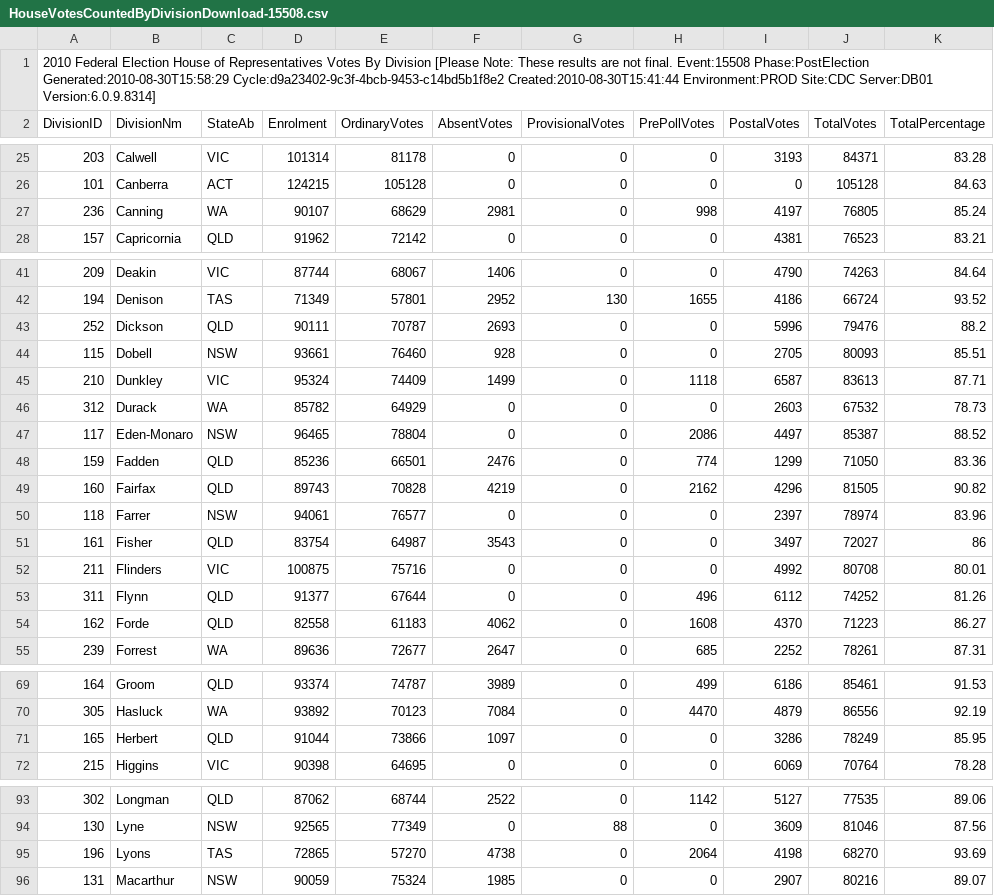
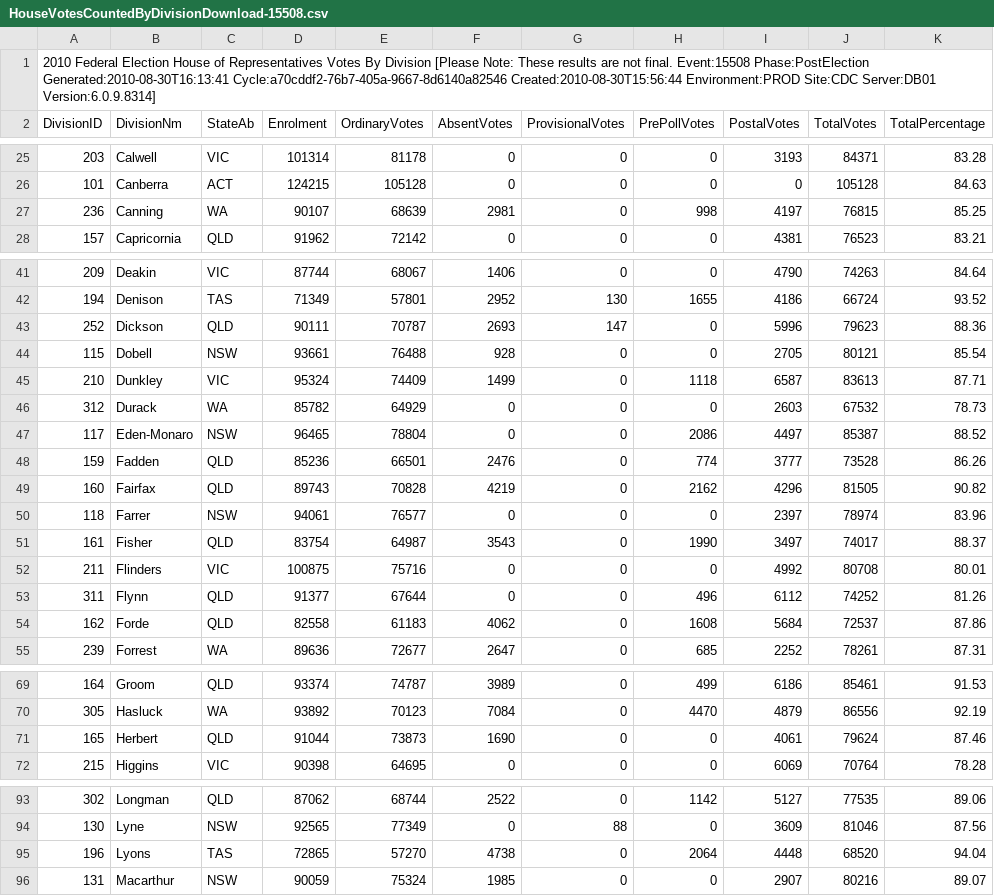
Before and after one commit to d1b/AustralianFederalElection2010CSV, a CSV file: HouseVotesCountedByDivisionDownload-15508.csv, drawn as a sheet; only a part is shown, gaps mark what is left out; the diff covers the shown part only.

```diff
--- a/HouseVotesCountedByDivisionDownload-15508.csv
+++ b/HouseVotesCountedByDivisionDownload-15508.csv
@@ -1,2 +1,2 @@
-2010 Federal Election House of Representatives Votes By Division [Please Note: These results are not final. Event:15508 Phase:PostElection Generated:2010-08-30T15:58:29 Cycle:d9a23402-9c3f-4bcb-9453-c14bd5b1f8e2 Created:2010-08-30T15:41:44 Environment:PROD Site:CDC Server:DB01 Version:6.0.9.8314]
+2010 Federal Election House of Representatives Votes By Division [Please Note: These results are not final. Event:15508 Phase:PostElection Generated:2010-08-30T16:13:41 Cycle:a70cddf2-76b7-405a-9667-8d6140a82546 Created:2010-08-30T15:56:44 Environment:PROD Site:CDC Server:DB01 Version:6.0.9.8314]
 DivisionID,DivisionNm,StateAb,Enrolment,OrdinaryVotes,AbsentVotes,ProvisionalVotes,PrePollVotes,PostalVotes,TotalVotes,TotalPercentage
@@ -26,3 +26,3 @@ DivisionID,DivisionNm,StateAb,Enrolment,OrdinaryVotes,AbsentVotes,ProvisionalVot
 101,Canberra,ACT,124215,105128,0,0,0,0,105128,84.63
-236,Canning,WA,90107,68629,2981,0,998,4197,76805,85.24
+236,Canning,WA,90107,68639,2981,0,998,4197,76815,85.25
 157,Capricornia,QLD,91962,72142,0,0,0,4381,76523,83.21
@@ -42,4 +42,4 @@ DivisionID,DivisionNm,StateAb,Enrolment,OrdinaryVotes,AbsentVotes,ProvisionalVot
 194,Denison,TAS,71349,57801,2952,130,1655,4186,66724,93.52
-252,Dickson,QLD,90111,70787,2693,0,0,5996,79476,88.2
-115,Dobell,NSW,93661,76460,928,0,0,2705,80093,85.51
+252,Dickson,QLD,90111,70787,2693,147,0,5996,79623,88.36
+115,Dobell,NSW,93661,76488,928,0,0,2705,80121,85.54
 210,Dunkley,VIC,95324,74409,1499,0,1118,6587,83613,87.71
@@ -47,9 +47,9 @@ DivisionID,DivisionNm,StateAb,Enrolment,OrdinaryVotes,AbsentVotes,ProvisionalVot
 117,Eden-Monaro,NSW,96465,78804,0,0,2086,4497,85387,88.52
-159,Fadden,QLD,85236,66501,2476,0,774,1299,71050,83.36
+159,Fadden,QLD,85236,66501,2476,0,774,3777,73528,86.26
 160,Fairfax,QLD,89743,70828,4219,0,2162,4296,81505,90.82
 118,Farrer,NSW,94061,76577,0,0,0,2397,78974,83.96
-161,Fisher,QLD,83754,64987,3543,0,0,3497,72027,86
+161,Fisher,QLD,83754,64987,3543,0,1990,3497,74017,88.37
 211,Flinders,VIC,100875,75716,0,0,0,4992,80708,80.01
 311,Flynn,QLD,91377,67644,0,0,496,6112,74252,81.26
-162,Forde,QLD,82558,61183,4062,0,1608,4370,71223,86.27
+162,Forde,QLD,82558,61183,4062,0,1608,5684,72537,87.86
 239,Forrest,WA,89636,72677,2647,0,685,2252,78261,87.31
@@ -70,3 +70,3 @@ DivisionID,DivisionNm,StateAb,Enrolment,OrdinaryVotes,AbsentVotes,ProvisionalVot
 305,Hasluck,WA,93892,70123,7084,0,4470,4879,86556,92.19
-165,Herbert,QLD,91044,73866,1097,0,0,3286,78249,85.95
+165,Herbert,QLD,91044,73873,1690,0,0,4061,79624,87.46
 215,Higgins,VIC,90398,64695,0,0,0,6069,70764,78.28
@@ -94,3 +94,3 @@ DivisionID,DivisionNm,StateAb,Enrolment,OrdinaryVotes,AbsentVotes,ProvisionalVot
 130,Lyne,NSW,92565,77349,0,88,0,3609,81046,87.56
-196,Lyons,TAS,72865,57270,4738,0,2064,4198,68270,93.69
+196,Lyons,TAS,72865,57270,4738,0,2064,4448,68520,94.04
 131,Macarthur,NSW,90059,75324,1985,0,0,2907,80216,89.07
```
Also changed, not shown: 10 edited cells elsewhere in this file, HouseFirstPrefsByCandidateByVoteTypeDownload-15508.csv, HouseTcpByCandidateByVoteTypeDownload-15508.csv, 53 other files.
